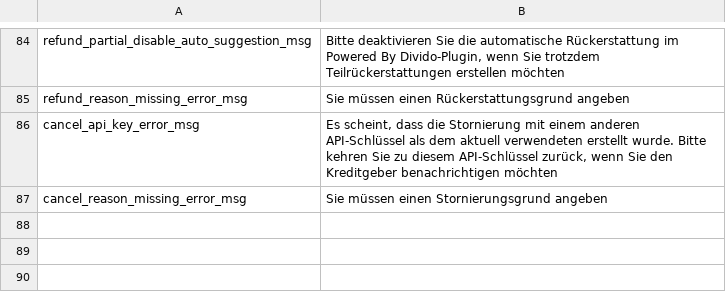
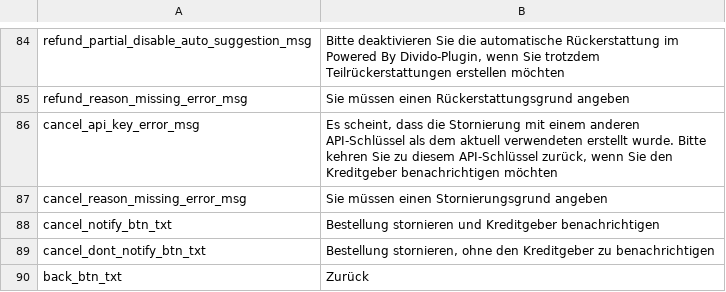
Before and after one commit to dividohq/finance-plugin-magento2, a CSV file: i18n/de_DE.csv, drawn as a sheet; only a part is shown, gaps mark what is left out.

Commit message:
chore: adds button translations

```diff
--- a/i18n/de_DE.csv
+++ b/i18n/de_DE.csv
@@ -87 +87,4 @@
 "cancel_reason_missing_error_msg","Sie müssen einen Stornierungsgrund angeben"
+"cancel_notify_btn_txt","Bestellung stornieren und Kreditgeber benachrichtigen"
+"cancel_dont_notify_btn_txt","Bestellung stornieren, ohne den Kreditgeber zu benachrichtigen"
+"back_btn_txt","Zurück"
```
Also changed, not shown: i18n/en_GB.csv, i18n/en_US.csv, 3 other files.
